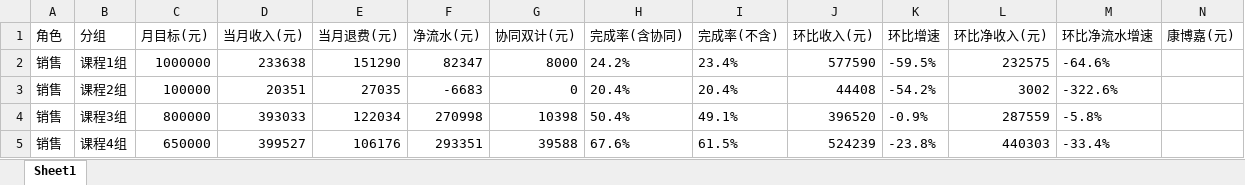
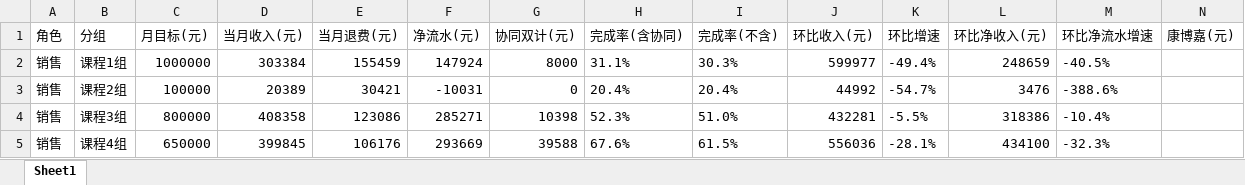
Before and after one commit to fannyqian/my-dashbord-for-guanxin, an Excel workbook: 导出_总表.xlsx, sheet Sheet1, drawn as a sheet; only a part is shown; values as stored, in another font and other column widths than the file's, no borders; the diff covers the shown part only; the diff names each change by its address in the sheet, - before the commit and + after, or states it on an @@ line.

```diff
--- a/导出_总表.xlsx (sheet Sheet1)
+++ b/导出_总表.xlsx (sheet Sheet1)
-D2 (当月收入(元)): 233638
+D2 (当月收入(元)): 303384
-E2 (当月退费(元)): 151290
+E2 (当月退费(元)): 155459
-F2 (净流水(元)): 82347
+F2 (净流水(元)): 147924
-H2 (完成率(含协同)): 24.2%
+H2 (完成率(含协同)): 31.1%
-I2 (完成率(不含)): 23.4%
+I2 (完成率(不含)): 30.3%
-J2 (环比收入(元)): 577590
+J2 (环比收入(元)): 599977
-K2 (环比增速): -59.5%
+K2 (环比增速): -49.4%
-L2 (环比净收入(元)): 232575
+L2 (环比净收入(元)): 248659
-M2 (环比净流水增速): -64.6%
+M2 (环比净流水增速): -40.5%
-D3 (当月收入(元)): 20351
+D3 (当月收入(元)): 20389
-E3 (当月退费(元)): 27035
+E3 (当月退费(元)): 30421
-F3 (净流水(元)): -6683
+F3 (净流水(元)): -10031
-J3 (环比收入(元)): 44408
+J3 (环比收入(元)): 44992
-K3 (环比增速): -54.2%
+K3 (环比增速): -54.7%
-L3 (环比净收入(元)): 3002
+L3 (环比净收入(元)): 3476
-M3 (环比净流水增速): -322.6%
+M3 (环比净流水增速): -388.6%
-D4 (当月收入(元)): 393033
+D4 (当月收入(元)): 408358
-E4 (当月退费(元)): 122034
+E4 (当月退费(元)): 123086
-F4 (净流水(元)): 270998
+F4 (净流水(元)): 285271
-H4 (完成率(含协同)): 50.4%
+H4 (完成率(含协同)): 52.3%
-I4 (完成率(不含)): 49.1%
+I4 (完成率(不含)): 51.0%
-J4 (环比收入(元)): 396520
+J4 (环比收入(元)): 432281
-K4 (环比增速): -0.9%
+K4 (环比增速): -5.5%
-L4 (环比净收入(元)): 287559
+L4 (环比净收入(元)): 318386
-M4 (环比净流水增速): -5.8%
+M4 (环比净流水增速): -10.4%
-D5 (当月收入(元)): 399527
+D5 (当月收入(元)): 399845
-F5 (净流水(元)): 293351
+F5 (净流水(元)): 293669
-J5 (环比收入(元)): 524239
+J5 (环比收入(元)): 556036
-K5 (环比增速): -23.8%
+K5 (环比增速): -28.1%
-L5 (环比净收入(元)): 440303
+L5 (环比净收入(元)): 434100
-M5 (环比净流水增速): -33.4%
+M5 (环比净流水增速): -32.3%
```
Also changed, not shown: 126 edited cells elsewhere in this sheet, 产品分析_导出.xlsx, 导出_按分组.xlsx, 5 other files.
